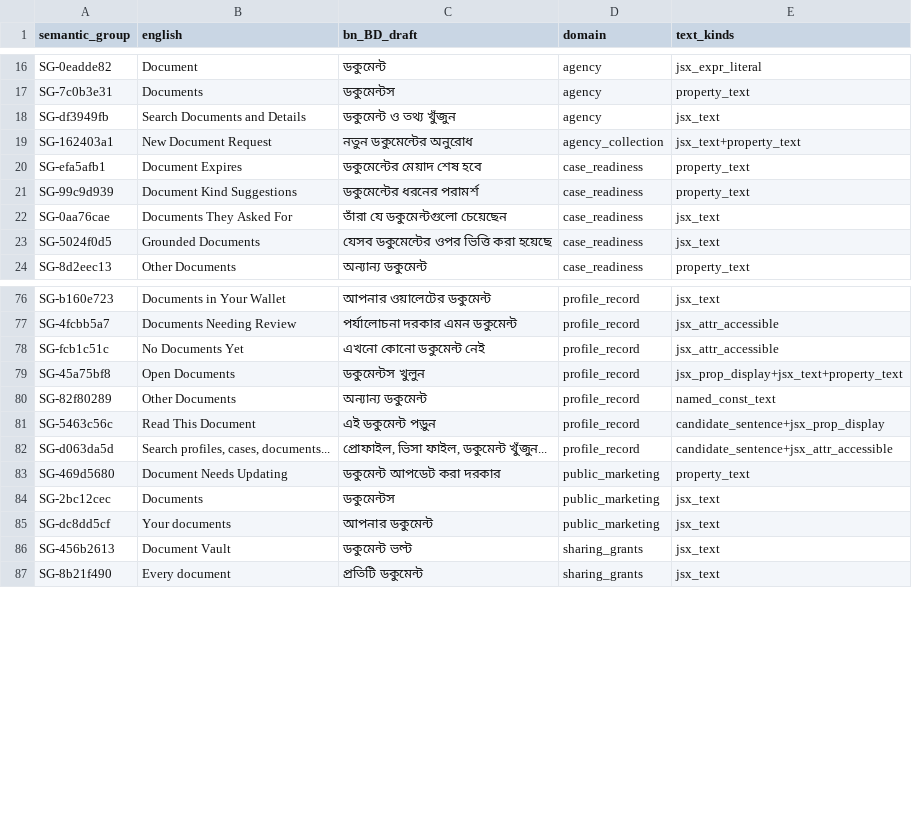
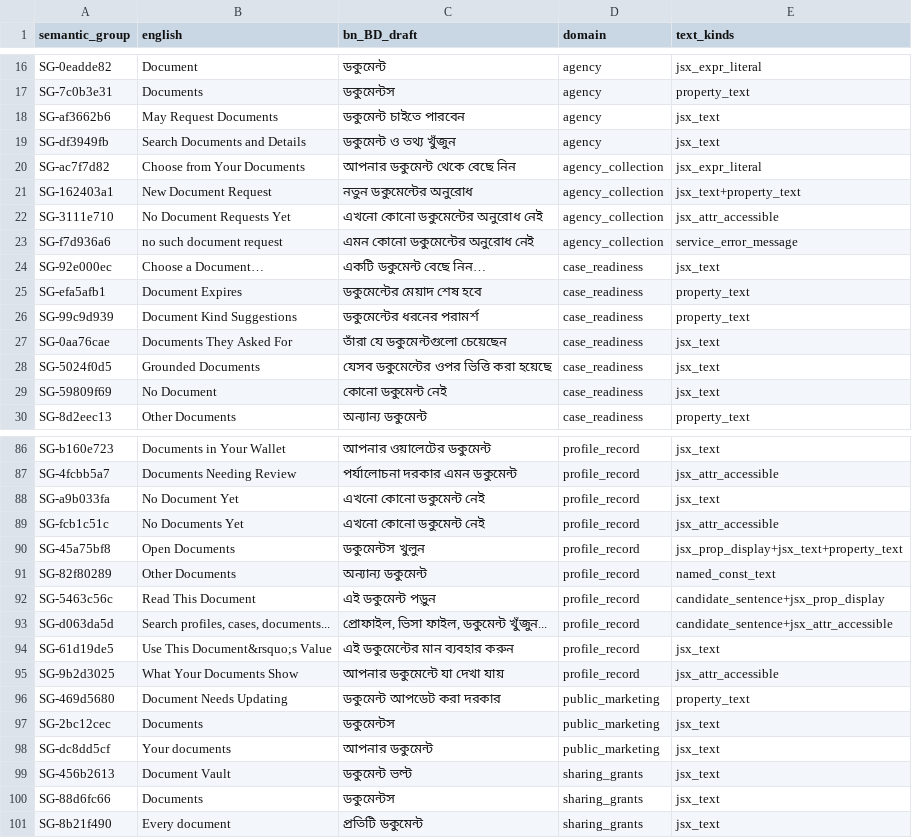
Before and after one commit to sadatnitex/visastack, a CSV file: docs/localization/data/NAV_TERM_REVIEW.csv, drawn as a sheet; only a part is shown, gaps mark what is left out; the diff covers the shown part only; the diff names each change by its address in the sheet, - before the commit and + after, or states it on an @@ line.

```diff
--- a/docs/localization/data/NAV_TERM_REVIEW.csv
+++ b/docs/localization/data/NAV_TERM_REVIEW.csv
+row 18: SG-af3662b6 | May Request Documents | ডকুমেন্ট চাইতে পারবেন | agency | jsx_text
+row 20: SG-ac7f7d82 | Choose from Your Documents | আপনার ডকুমেন্ট থেকে বেছে নিন | agency_collection | jsx_expr_literal
+row 22: SG-3111e710 | No Document Requests Yet | এখনো কোনো ডকুমেন্টের অনুরোধ নেই | agency_collection | jsx_attr_accessible
+row 23: SG-f7d936a6 | no such document request | এমন কোনো ডকুমেন্টের অনুরোধ নেই | agency_collection | service_error_message
+row 24: SG-92e000ec | Choose a Document… | একটি ডকুমেন্ট বেছে নিন… | case_readiness | jsx_text
+row 29: SG-59809f69 | No Document | কোনো ডকুমেন্ট নেই | case_readiness | jsx_text
+row 88: SG-a9b033fa | No Document Yet | এখনো কোনো ডকুমেন্ট নেই | profile_record | jsx_text
+row 94: SG-61d19de5 | Use This Document&rsquo;s Value | এই ডকুমেন্টের মান ব্যবহার করুন | profile_record | jsx_text
+row 95: SG-9b2d3025 | What Your Documents Show | আপনার ডকুমেন্টে যা দেখা যায় | profile_record | jsx_attr_accessible
+row 100: SG-88d6fc66 | Documents | ডকুমেন্টস | sharing_grants | jsx_text
```
Also changed, not shown: 4 added rows elsewhere in this file, docs/localization/data/CASE_FILE_COLLISION_REVIEW.csv, 4 other files.
